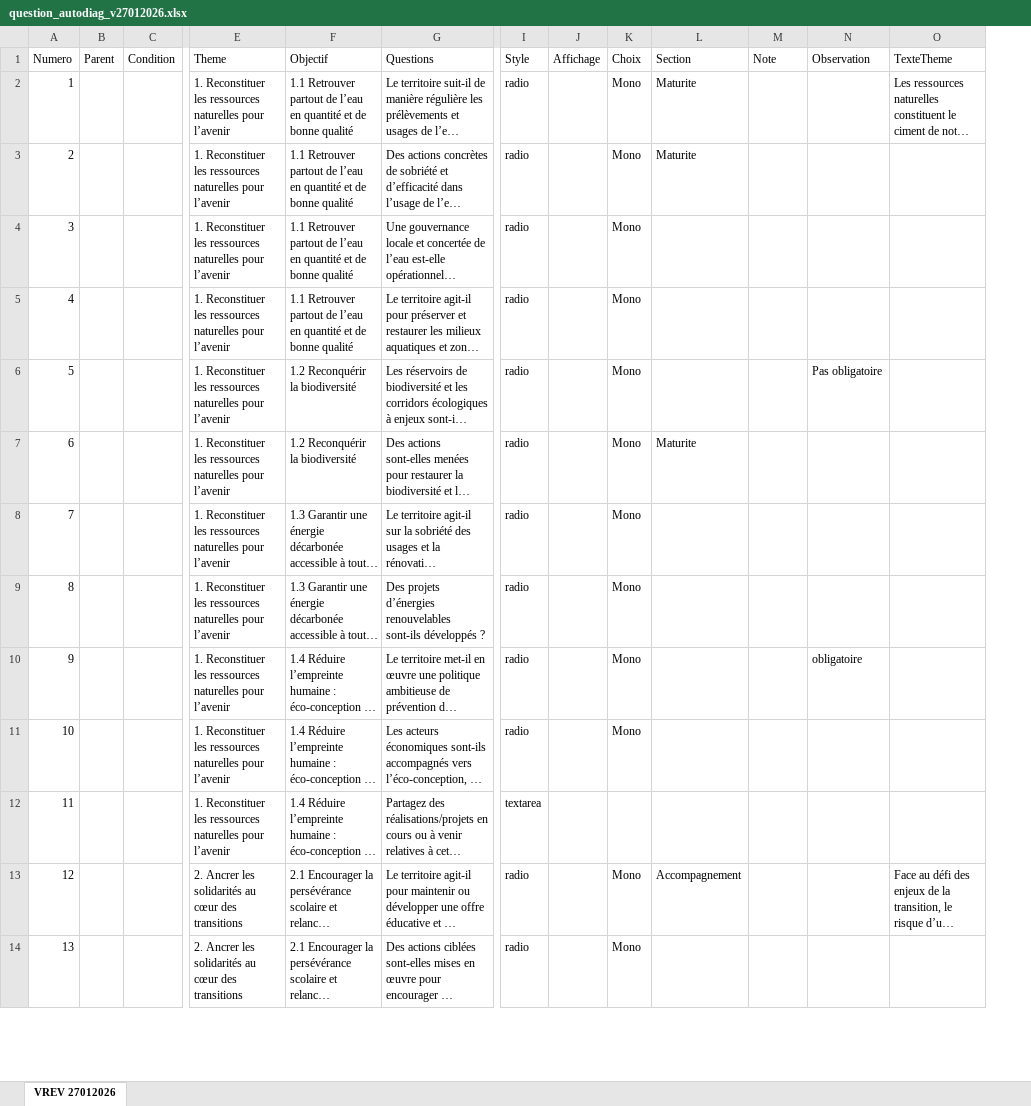
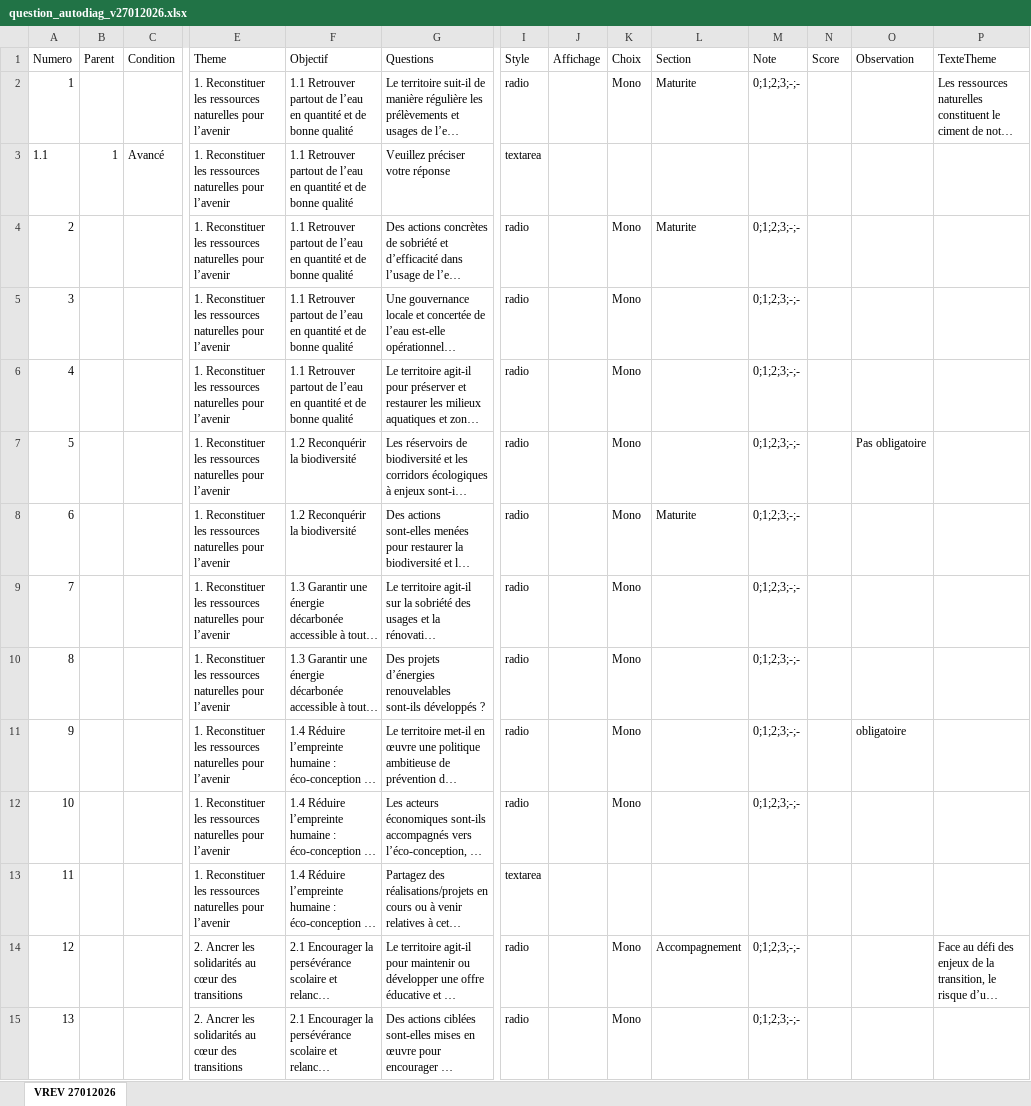
Before and after one commit to Mvince11/Questionnaire_PQNA_Region, an Excel workbook: data/question_autodiag_v27012026.xlsx, sheet VREV 27012026, drawn as a sheet; only a part is shown, gaps mark what is left out; long unchanged cells end in …; values as stored, in another font and other column widths than the file's, no borders; addresses are those after the commit; rows hold the shown columns only; the diff covers the shown part only; the diff names each change by its address in the sheet, - before the commit and + after, or states it on an @@ line.

```diff
--- a/data/question_autodiag_v27012026.xlsx (sheet VREV 27012026)
+++ b/data/question_autodiag_v27012026.xlsx (sheet VREV 27012026)
+column N (Score), empty
-M2 (Note): (empty)
+M2 (Note): 0;1;2;3;-;-
+row 3: 1.1 | 1 | Avancé | 1. Reconstituer les ressources naturelles pour l’avenir | 1.1 Retrouver partout de l’eau en quantité et de bonne qualité | Veuillez préciser votre réponse | textarea
-M4:M12 (Note): (empty)
+M4:M12 (Note): 0;1;2;3;-;-
-M14:M15 (Note): (empty)
+M14:M15 (Note): 0;1;2;3;-;-
```
Also changed, not shown: 48 edited cells elsewhere in this sheet, 29 other files.
